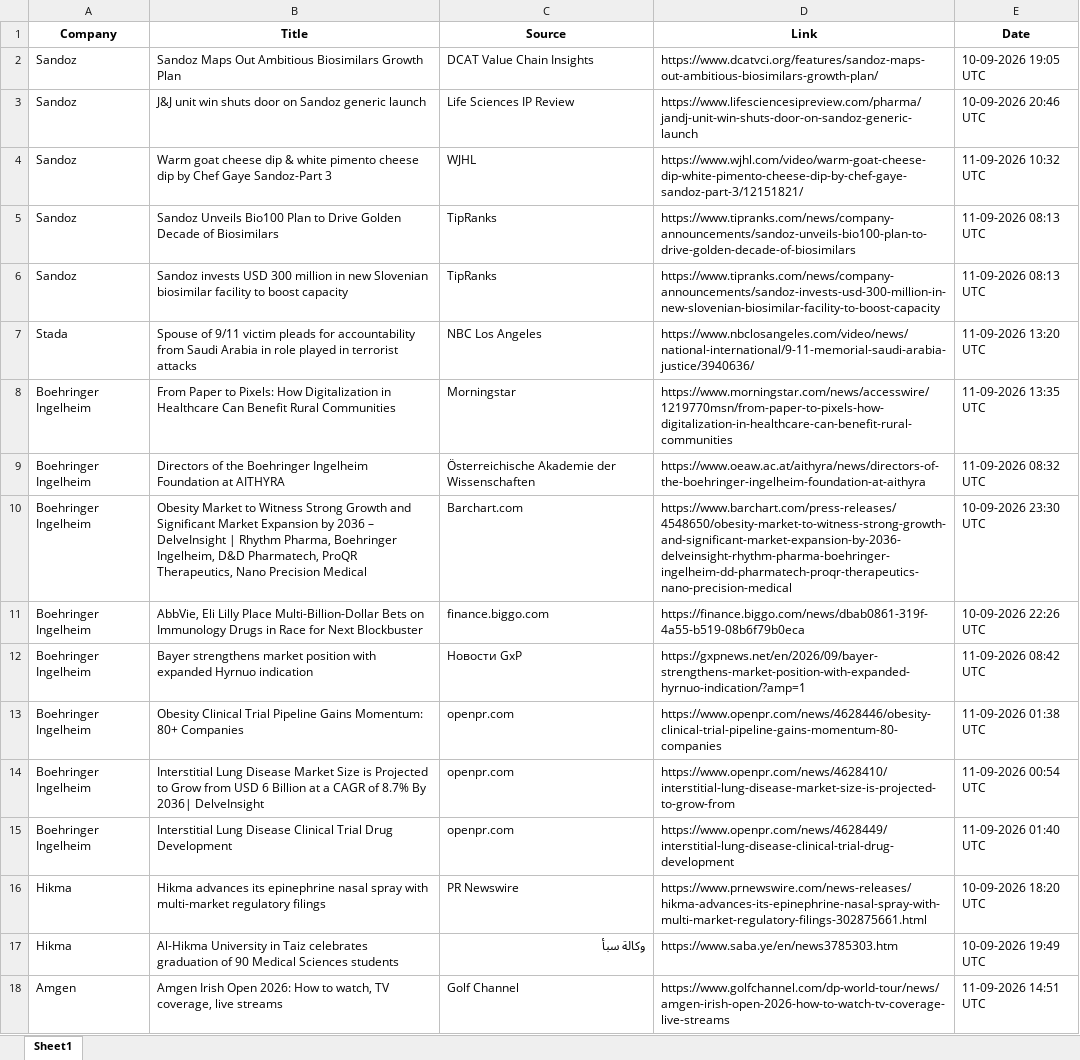
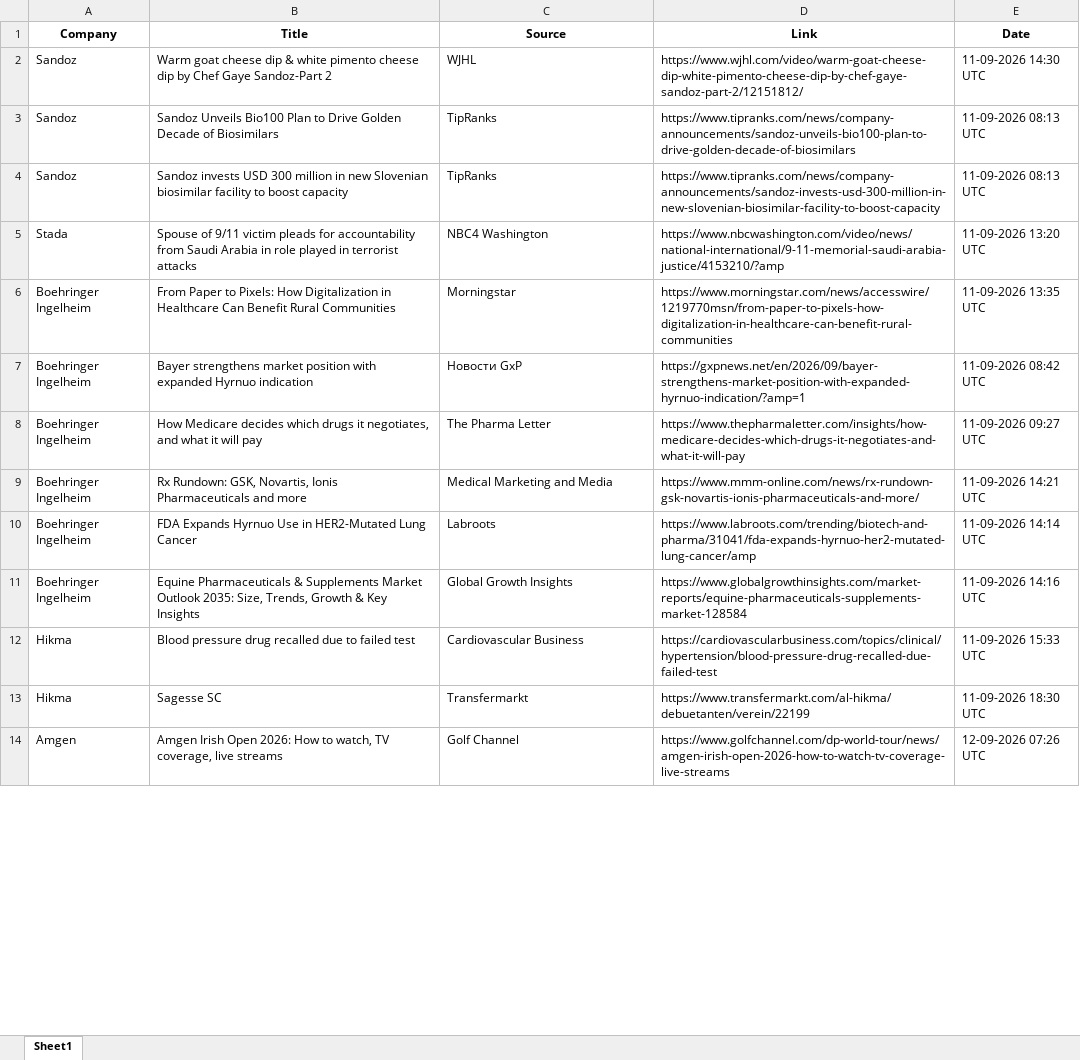
Before and after one commit to synapseKrishna/Ved, an Excel workbook: news_results_raw.xlsx, sheet Sheet1, drawn as a sheet; only a part is shown; values as stored, in another font and other column widths than the file's, no borders; removed rows and columns are numbered as before the commit, all else as after; the diff covers the shown part only; the diff names each change by its address in the sheet, - before the commit and + after, or states it on an @@ line.

```diff
--- a/news_results_raw.xlsx (sheet Sheet1)
+++ b/news_results_raw.xlsx (sheet Sheet1)
-row 2: Sandoz | Sandoz Maps Out Ambitious Biosimilars Growth Plan | DCAT Value Chain Insights | https://www.dcatvci.org/features/sandoz-maps-out-ambitious-biosimilars-growth-plan/ | 10-09-2026 19:05 UTC
-row 3: Sandoz | J&J unit win shuts door on Sandoz generic launch | Life Sciences IP Review | https://www.lifesciencesipreview.com/pharma/jandj-unit-win-shuts-door-on-sandoz-generic-launch | 10-09-2026 20:46 UTC
-B2 (Title): …Gaye Sandoz-Part 3
+B2 (Title): …Gaye Sandoz-Part 2
-D2 (Link): https://www.wjhl.com/video/warm-goat-cheese-dip-white-pimento-cheese-dip-by-chef-gaye-sandoz-part-3/12151821/
+D2 (Link): https://www.wjhl.com/video/warm-goat-cheese-dip-white-pimento-cheese-dip-by-chef-gaye-sandoz-part-2/12151812/
-E2 (Date): 11-09-2026 10:32 UTC
+E2 (Date): 11-09-2026 14:30 UTC
-C5 (Source): NBC Los Angeles
+C5 (Source): NBC4 Washington
-D5 (Link): https://www.nbclosangeles.com/video/news/national-international/9-11-memorial-saudi-arabia-justice/3940636/
+D5 (Link): https://www.nbcwashington.com/video/news/national-international/9-11-memorial-saudi-arabia-justice/4153210/?amp
-row 9: Boehringer Ingelheim | Directors of the Boehringer Ingelheim Foundation at AITHYRA | Österreichische Akademie der Wissenschaften | https://www.oeaw.ac.at/aithyra/news/directors-of-the-boehringer-ingelheim-foundation-at-aithyra | 11-09-2026 08:32 UTC
-row 10: Boehringer Ingelheim | Obesity Market to Witness Strong Growth and Significant Market Expansion by 2036 – DelveInsight | Rhythm Pharma, Boehringer Ingelheim, D&D Pharmatech, ProQR Therapeutics, Nano Precision Medical | Barchart.com | https://www.barchart.com/press-releases/4548650/obesity-market-to-witness-strong-growth-and-significant-market-expansion-by-2036-delveinsight-rhythm-pharma-boehringer-ingelheim-dd-pharmatech-proqr-therapeutics-nano-precision-medical | 10-09-2026 23:30 UTC
-row 11: Boehringer Ingelheim | AbbVie, Eli Lilly Place Multi-Billion-Dollar Bets on Immunology Drugs in Race for Next Blockbuster | finance.biggo.com | https://finance.biggo.com/news/dbab0861-319f-4a55-b519-08b6f79b0eca | 10-09-2026 22:26 UTC
-B8 (Title): Obesity Clinical Trial Pipeline Gains Momentum: 80+ Companies
+B8 (Title): How Medicare decides which drugs it negotiates, and what it will pay
-C8 (Source): openpr.com
+C8 (Source): The Pharma Letter
-D8 (Link): https://www.openpr.com/news/4628446/obesity-clinical-trial-pipeline-gains-momentum-80-companies
+D8 (Link): https://www.thepharmaletter.com/insights/how-medicare-decides-which-drugs-it-negotiates-and-what-it-will-pay
-E8 (Date): 11-09-2026 01:38 UTC
+E8 (Date): 11-09-2026 09:27 UTC
-B9 (Title): Interstitial Lung Disease Market Size is Projected to Grow from USD 6 Billion at a CAGR of 8.7% By 2036| DelveInsight
+B9 (Title): Rx Rundown: GSK, Novartis, Ionis Pharmaceuticals and more
-C9 (Source): openpr.com
+C9 (Source): Medical Marketing and Media
-D9 (Link): https://www.openpr.com/news/4628410/interstitial-lung-disease-market-size-is-projected-to-grow-from
+D9 (Link): https://www.mmm-online.com/news/rx-rundown-gsk-novartis-ionis-pharmaceuticals-and-more/
-E9 (Date): 11-09-2026 00:54 UTC
+E9 (Date): 11-09-2026 14:21 UTC
+row 10: Boehringer Ingelheim | FDA Expands Hyrnuo Use in HER2-Mutated Lung Cancer | Labroots | https://www.labroots.com/trending/biotech-and-pharma/31041/fda-expands-hyrnuo-her2-mutated-lung-cancer/amp | 11-09-2026 14:14 UTC
-B11 (Title): Interstitial Lung Disease Clinical Trial Drug Development
+B11 (Title): Equine Pharmaceuticals & Supplements Market Outlook 2035: Size, Trends, Growth & Key Insights
-C11 (Source): openpr.com
+C11 (Source): Global Growth Insights
-D11 (Link): https://www.openpr.com/news/4628449/interstitial-lung-disease-clinical-trial-drug-development
+D11 (Link): https://www.globalgrowthinsights.com/market-reports/equine-pharmaceuticals-supplements-market-128584
-E11 (Date): 11-09-2026 01:40 UTC
+E11 (Date): 11-09-2026 14:16 UTC
-B12 (Title): Hikma advances its epinephrine nasal spray with multi-market regulatory filings
+B12 (Title): Blood pressure drug recalled due to failed test
-C12 (Source): PR Newswire
+C12 (Source): Cardiovascular Business
-D12 (Link): https://www.prnewswire.com/news-releases/hikma-advances-its-epinephrine-nasal-spray-with-multi-market-regulatory-filings-302875661.html
+D12 (Link): https://cardiovascularbusiness.com/topics/clinical/hypertension/blood-pressure-drug-recalled-due-failed-test
-E12 (Date): 10-09-2026 18:20 UTC
+E12 (Date): 11-09-2026 15:33 UTC
-B13 (Title): Al-Hikma University in Taiz celebrates graduation of 90 Medical Sciences students
+B13 (Title): Sagesse SC
-C13 (Source): وكالة سبأ
+C13 (Source): Transfermarkt
-D13 (Link): https://www.saba.ye/en/news3785303.htm
+D13 (Link): https://www.transfermarkt.com/al-hikma/debuetanten/verein/22199
-E13 (Date): 10-09-2026 19:49 UTC
+E13 (Date): 11-09-2026 18:30 UTC
-E14 (Date): 11-09-2026 14:51 UTC
+E14 (Date): 12-09-2026 07:26 UTC
```
Also changed, not shown: 51 added rows, 49 removed rows and 167 edited cells elsewhere in this sheet, news_results.xlsx.
